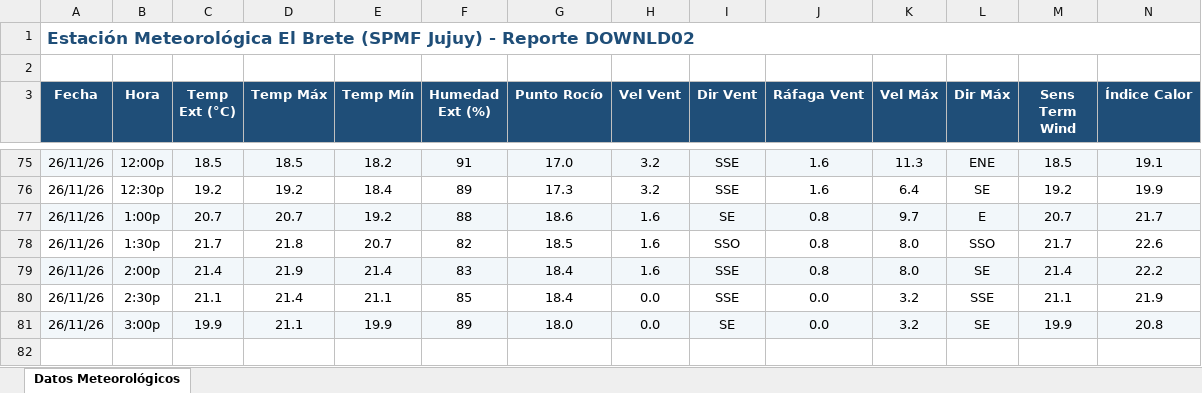
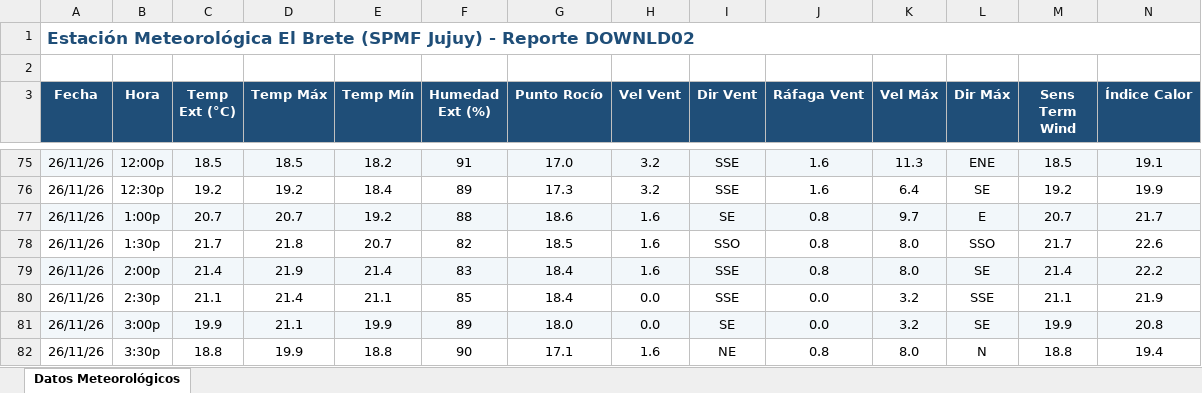
Before and after one commit to intasalta/ema_elbrete, an Excel workbook: downld02.xlsx, sheet Datos Meteorológicos, drawn as a sheet; only a part is shown, gaps mark what is left out; values as stored, in another font and other column widths than the file's, no borders; rows hold the shown columns only; the diff names each change by its address in the sheet, - before the commit and + after, or states it on an @@ line.

```diff
--- a/downld02.xlsx (sheet Datos Meteorológicos)
+++ b/downld02.xlsx (sheet Datos Meteorológicos)
+row 82: 26/11/26 | 3:30p | 18.8 | 19.9 | 18.8 | 90 | 17.1 | 1.6 | NE | 0.8 | 8.0 | N | 18.8 | 19.4
```
Also changed, not shown: downld08.xlsx, 2 other files.
